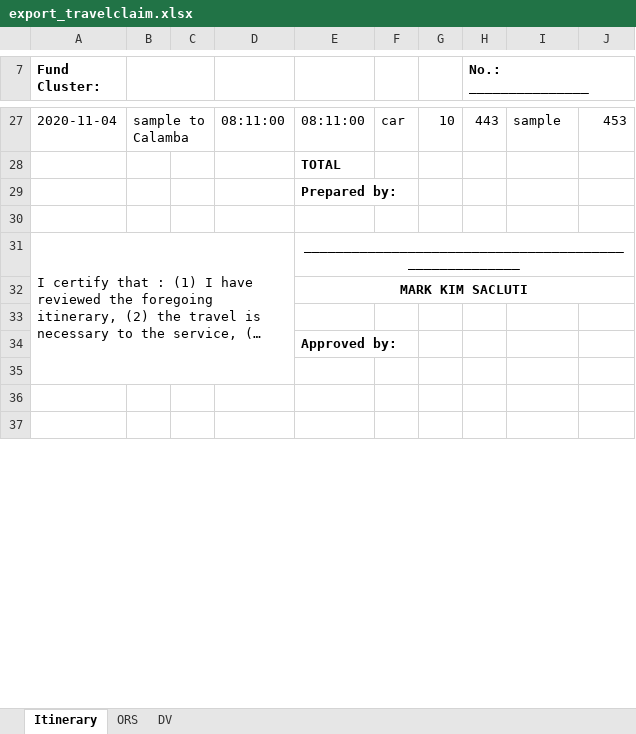
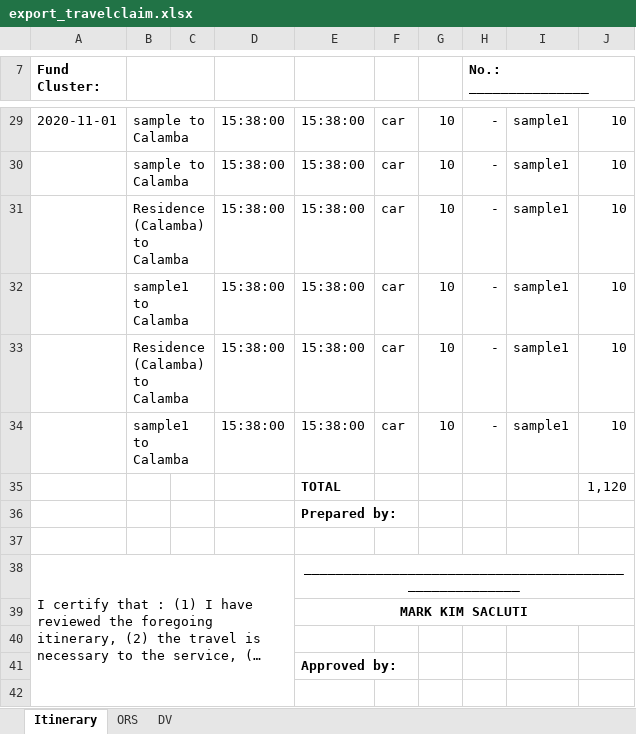
Before and after one commit to princezhian19/fas2020, an Excel workbook: export_travelclaim.xlsx, sheet Itinerary, drawn as a sheet; only a part is shown, gaps mark what is left out; the shorter side is filled out with more unchanged rows; long unchanged cells end in …; values as stored, in another font and other column widths than the file's, no borders; removed rows and columns are numbered as before the commit, all else as after; the diff covers the shown part only; the diff names each change by its address in the sheet, - before the commit and + after, or states it on an @@ line.

```diff
--- a/export_travelclaim.xlsx (sheet Itinerary)
+++ b/export_travelclaim.xlsx (sheet Itinerary)
-A29 (Fund Cluster:): 2020-11-04
+A29 (Fund Cluster:): 2020-11-01
-D29: 08:11:00
+D29: 15:38:00
-E29: 08:11:00
+E29: 15:38:00
-H29 (No.: _______________): 443
+H29 (No.: _______________): -
-I29: sample
+I29: sample1
-J29: 453
+J29: 10
-row 28:  |  |  |  | TOTAL
+row 30:  | sample to Calamba |  | 15:38:00 | 15:38:00 | car | 10 | - | sample1 | 10
+row 31:  | Residence (Calamba) to Calamba |  | 15:38:00 | 15:38:00 | car | 10 | - | sample1 | 10
+row 32:  | sample1 to Calamba |  | 15:38:00 | 15:38:00 | car | 10 | - | sample1 | 10
+row 33:  | Residence (Calamba) to Calamba |  | 15:38:00 | 15:38:00 | car | 10 | - | sample1 | 10
+row 34:  | sample1 to Calamba |  | 15:38:00 | 15:38:00 | car | 10 | - | sample1 | 10
+row 35:  |  |  |  | TOTAL |  |  |  |  | 1,120
```
Also changed, not shown: 7 added rows, 5 removed rows, 23 edited cells and merged cells elsewhere in this sheet, sheet ORS, 3 other files.
